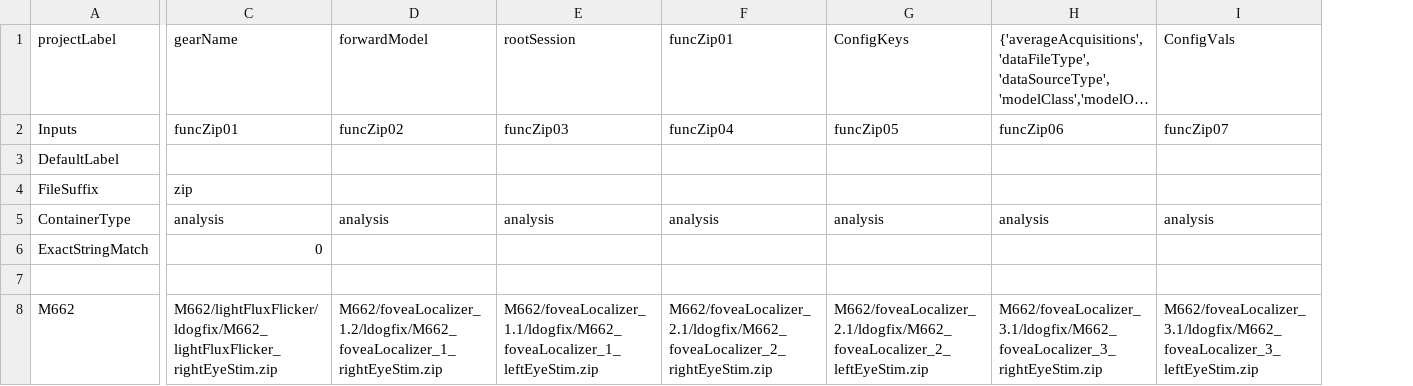
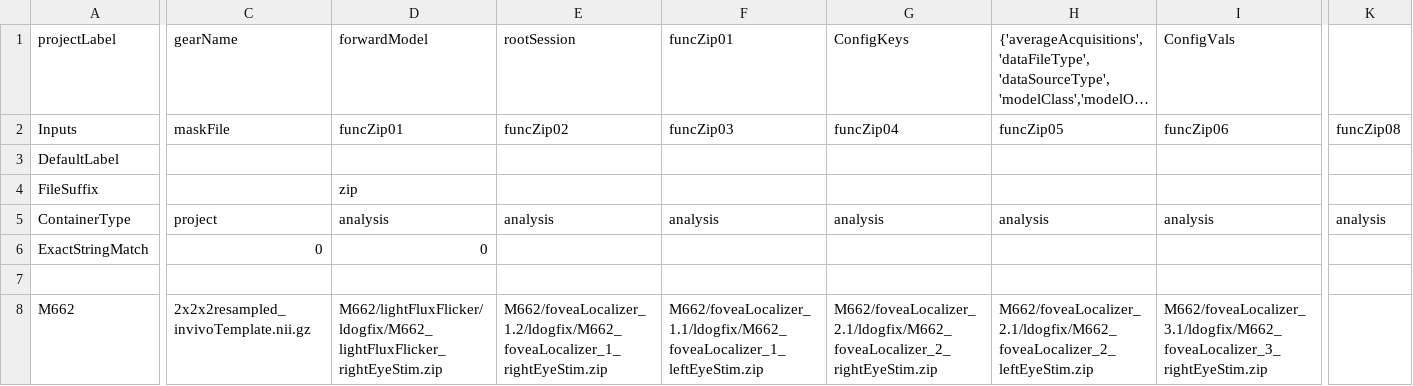
Before and after one commit to gkaguirrelab/mriLDOGAnalysis, a CSV file: submitGears/ldogForwardModel_flobsHRF.csv, drawn as a sheet; only a part is shown, gaps mark what is left out; long unchanged cells end in …; the diff covers the shown part only; the diff names each change by its address in the sheet, - before the commit and + after, or states it on an @@ line.

Commit message:
Adding masks and working with smoothing
Signed-off-by: gkaguirre <gkaguirre@me.com>

```diff
--- a/submitGears/ldogForwardModel_flobsHRF.csv
+++ b/submitGears/ldogForwardModel_flobsHRF.csv
+column K, rows 2-5: funcZip08 |  |  | analysis
-C2 (gearName): funcZip01
+C2 (gearName): maskFile
-D2 (forwardModel): funcZip02
+D2 (forwardModel): funcZip01
-E2 (rootSession): funcZip03
+E2 (rootSession): funcZip02
-F2 (funcZip01): funcZip04
+F2 (funcZip01): funcZip03
-G2 (ConfigKeys): funcZip05
+G2 (ConfigKeys): funcZip04
-H2: funcZip06
+H2: funcZip05
-I2 (ConfigVals): funcZip07
+I2 (ConfigVals): funcZip06
-C4 (gearName): zip
+C4 (gearName): (empty)
-D4 (forwardModel): (empty)
+D4 (forwardModel): zip
-C5 (gearName): analysis
+C5 (gearName): project
-D6 (forwardModel): (empty)
+D6 (forwardModel): 0
-C8 (gearName): M662/lightFluxFlicker/ldogfix/M662_lightFluxFlicker_rightEyeStim.zip
+C8 (gearName): 2x2x2resampled_invivoTemplate.nii.gz
-D8 (forwardModel): M662/foveaLocalizer_1.2/ldogfix/M662_foveaLocalizer_1_rightEyeStim.zip
+D8 (forwardModel): M662/lightFluxFlicker/ldogfix/M662_lightFluxFlicker_rightEyeStim.zip
-E8 (rootSession): M662/foveaLocalizer_1.1/ldogfix/M662_foveaLocalizer_1_leftEyeStim.zip
+E8 (rootSession): M662/foveaLocalizer_1.2/ldogfix/M662_foveaLocalizer_1_rightEyeStim.zip
-F8 (funcZip01): M662/foveaLocalizer_2.1/ldogfix/M662_foveaLocalizer_2_rightEyeStim.zip
+F8 (funcZip01): M662/foveaLocalizer_1.1/ldogfix/M662_foveaLocalizer_1_leftEyeStim.zip
-G8 (ConfigKeys): M662/foveaLocalizer_2.1/ldogfix/M662_foveaLocalizer_2_leftEyeStim.zip
+G8 (ConfigKeys): M662/foveaLocalizer_2.1/ldogfix/M662_foveaLocalizer_2_rightEyeStim.zip
-H8: M662/foveaLocalizer_3.1/ldogfix/M662_foveaLocalizer_3_rightEyeStim.zip
+H8: M662/foveaLocalizer_2.1/ldogfix/M662_foveaLocalizer_2_leftEyeStim.zip
-I8 (ConfigVals): M662/foveaLocalizer_3.1/ldogfix/M662_foveaLocalizer_3_leftEyeStim.zip
+I8 (ConfigVals): M662/foveaLocalizer_3.1/ldogfix/M662_foveaLocalizer_3_rightEyeStim.zip
```
Also changed, not shown: 2 edited cells elsewhere in this file, submitGears/ldogFixParams.csv.
